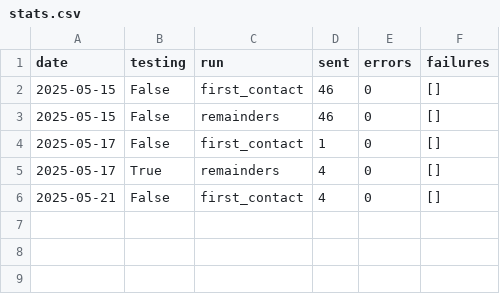
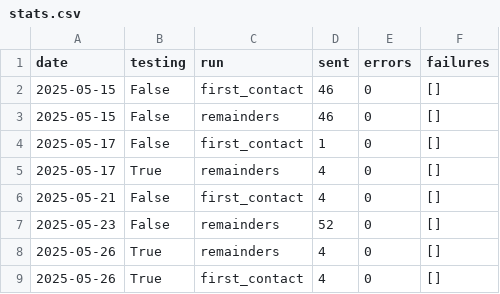
Before and after one commit to rvalla/eds_robot, a CSV file: data/csv/stats.csv, drawn as a sheet.

```diff
--- a/data/csv/stats.csv
+++ b/data/csv/stats.csv
@@ -6 +6,4 @@ date;testing;run;sent;errors;failures
 2025-05-21;False;first_contact;4;0;[]
+2025-05-23;False;remainders;52;0;[]
+2025-05-26;True;remainders;4;0;[]
+2025-05-26;True;first_contact;4;0;[]
```
Also changed, not shown: data/csv/test_calendarevents.csv, 11 other files.
